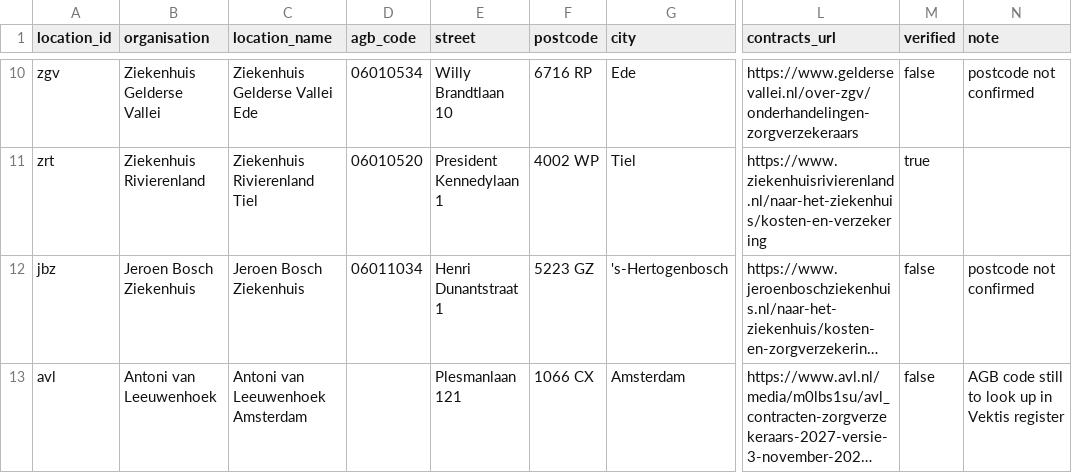
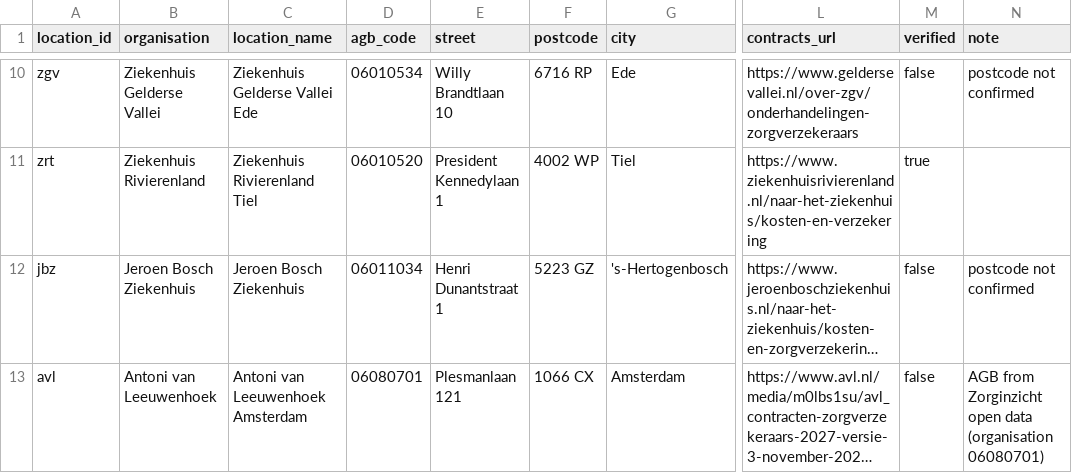
Before and after one commit to nickvluit-a11y/Beterverzekerd, a CSV file: data/manual/hospitals.csv, drawn as a sheet; only a part is shown, gaps mark what is left out; long unchanged cells end in …; the diff names each change by its address in the sheet, - before the commit and + after, or states it on an @@ line.

```diff
--- a/data/manual/hospitals.csv
+++ b/data/manual/hospitals.csv
-D13 (agb_code): (empty)
+D13 (agb_code): 06080701
-N13 (note): AGB code still to look up in Vektis register
+N13 (note): AGB from Zorginzicht open data (organisation 06080701)
```
Also changed, not shown: 4 other files.
